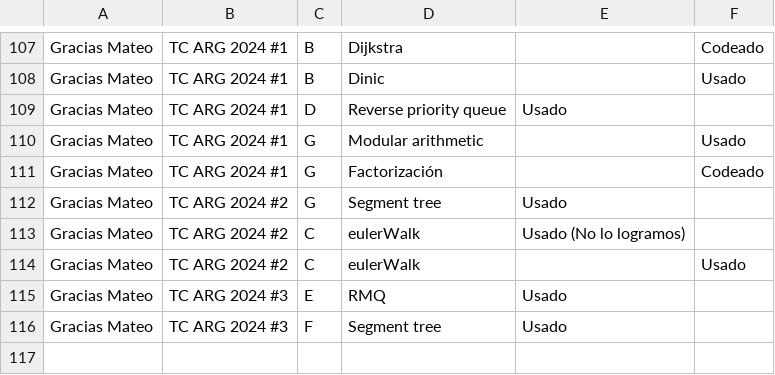
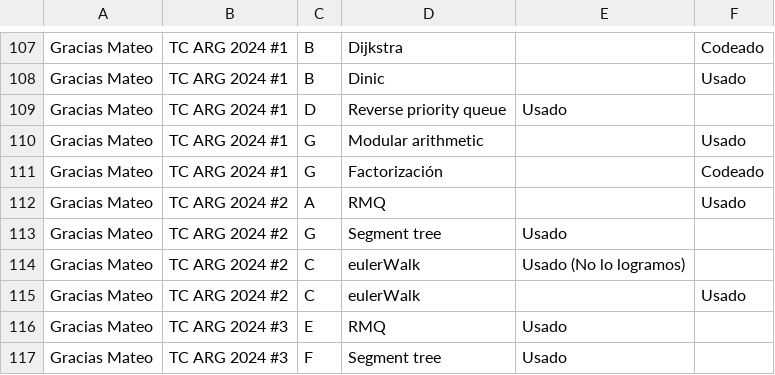
Before and after one commit to IvanRenison/ProgrammingProblems, a CSV file: .stats/CodeUsageTeams.csv, drawn as a sheet; only a part is shown, gaps mark what is left out; the diff names each change by its address in the sheet, - before the commit and + after, or states it on an @@ line.

```diff
--- a/.stats/CodeUsageTeams.csv
+++ b/.stats/CodeUsageTeams.csv
+row 112: Gracias Mateo | TC ARG 2024 #2 | A | RMQ |  | Usado
```
Also changed, not shown: 1 other file.
